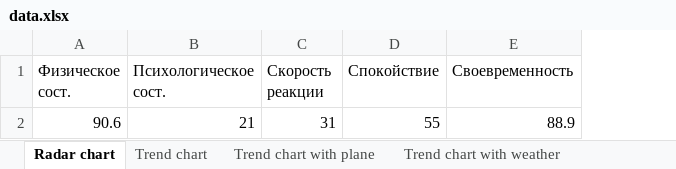
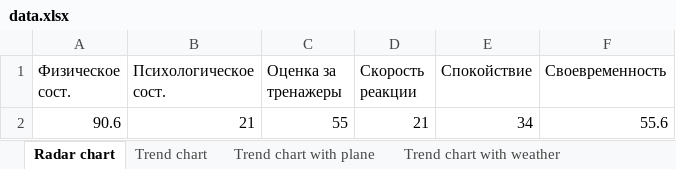
Before and after one commit to kayashik/GTeam_Hack, an Excel workbook: Day 2/data.xlsx, sheet Radar chart, drawn as a sheet; values as stored, in another font and other column widths than the file's, no borders; addresses are those after the commit; the diff names each change by its address in the sheet, - before the commit and + after, or states it on an @@ line.

```diff
--- a/Day 2/data.xlsx (sheet Radar chart)
+++ b/Day 2/data.xlsx (sheet Radar chart)
+column C (Оценка за тренажеры), row 2: 55
-D2 (Скорость реакции): 31
+D2 (Скорость реакции): 21
-E2 (Спокойствие): 55
+E2 (Спокойствие): 34
-F2 (Своевременность): 88.9
+F2 (Своевременность): 55.6
```
Also changed, not shown: other sheet tabs, Day 2/results.xlsx.
